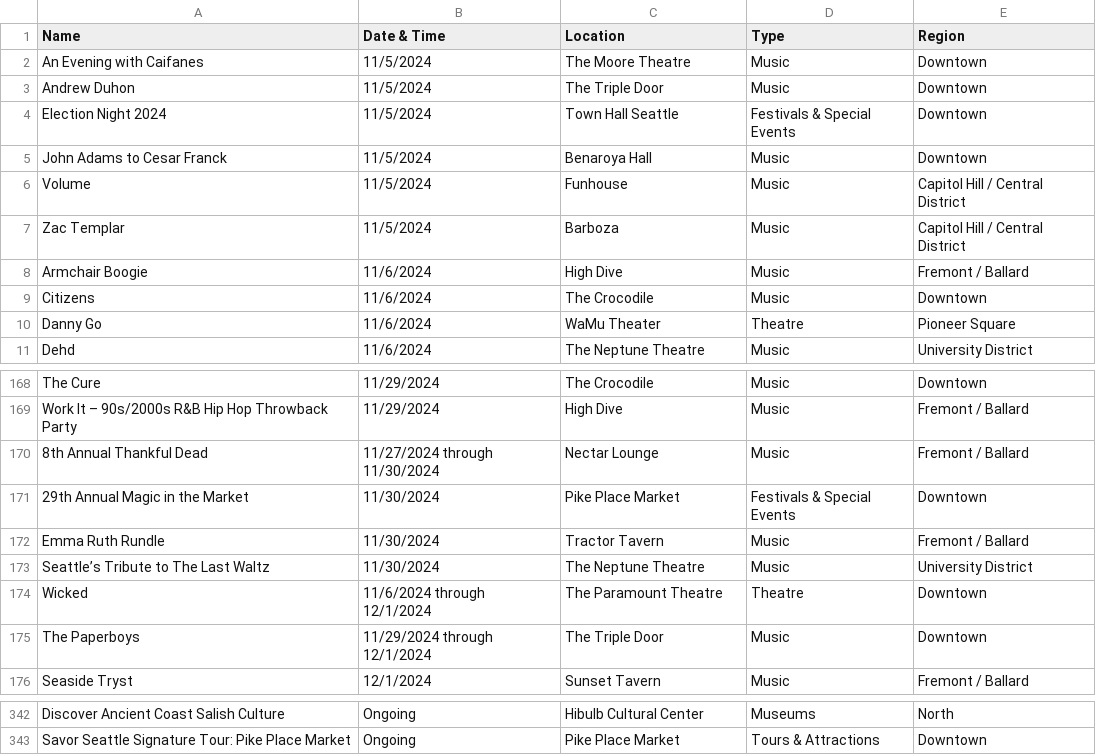
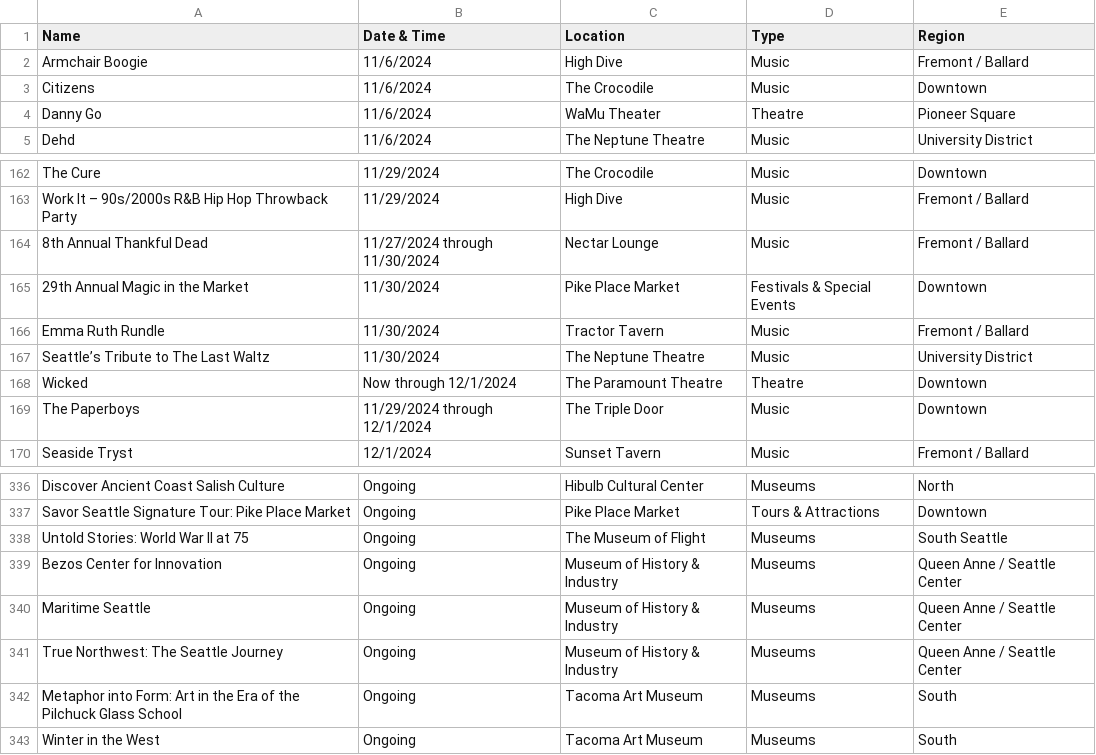
Before and after one commit to yeyfreya/TECHIN510_Lab4, a CSV file: events_basic.csv, drawn as a sheet; only a part is shown, gaps mark what is left out.

```diff
--- a/events_basic.csv
+++ b/events_basic.csv
@@ -1,8 +1,2 @@
 Name,Date & Time,Location,Type,Region
-An Evening with Caifanes,11/5/2024,The Moore Theatre,Music,Downtown
-Andrew Duhon,11/5/2024,The Triple Door,Music,Downtown
-Election Night 2024,11/5/2024,Town Hall Seattle,Festivals & Special Events,Downtown
-John Adams to Cesar Franck,11/5/2024,Benaroya Hall,Music,Downtown
-Volume,11/5/2024,Funhouse,Music,Capitol Hill / Central District
-Zac Templar,11/5/2024,Barboza,Music,Capitol Hill / Central District
 Armchair Boogie,11/6/2024,High Dive,Music,Fremont / Ballard
@@ -173,3 +167,3 @@ Emma Ruth Rundle,11/30/2024,Tractor Tavern,Music,Fremont / Ballard
 Seattle’s Tribute to The Last Waltz,11/30/2024,The Neptune Theatre,Music,University District
-Wicked,11/6/2024 through 12/1/2024,The Paramount Theatre,Theatre,Downtown
+Wicked,Now through 12/1/2024,The Paramount Theatre,Theatre,Downtown
 The Paperboys,11/29/2024 through 12/1/2024,The Triple Door,Music,Downtown
@@ -343 +337,7 @@ Discover Ancient Coast Salish Culture,Ongoing,Hibulb Cultural Center,Museums,Nor
 Savor Seattle Signature Tour: Pike Place Market,Ongoing,Pike Place Market,Tours & Attractions,Downtown
+Untold Stories: World War II at 75,Ongoing,The Museum of Flight,Museums,South Seattle
+Bezos Center for Innovation,Ongoing,Museum of History & Industry,Museums,Queen Anne / Seattle Center
+Maritime Seattle,Ongoing,Museum of History & Industry,Museums,Queen Anne / Seattle Center
+True Northwest: The Seattle Journey,Ongoing,Museum of History & Industry,Museums,Queen Anne / Seattle Center
+Metaphor into Form: Art in the Era of the Pilchuck Glass School,Ongoing,Tacoma Art Museum,Museums,South
+Winter in the West,Ongoing,Tacoma Art Museum,Museums,South
```
Also changed, not shown: events.csv, events_latlon.csv.
